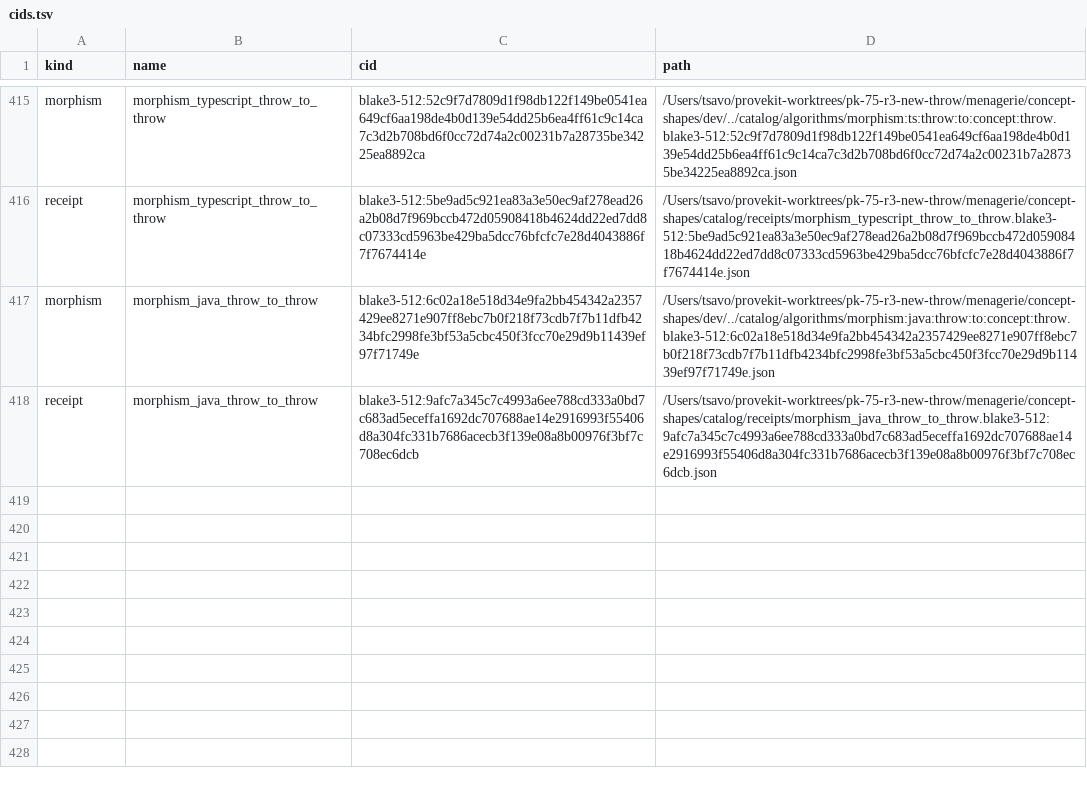
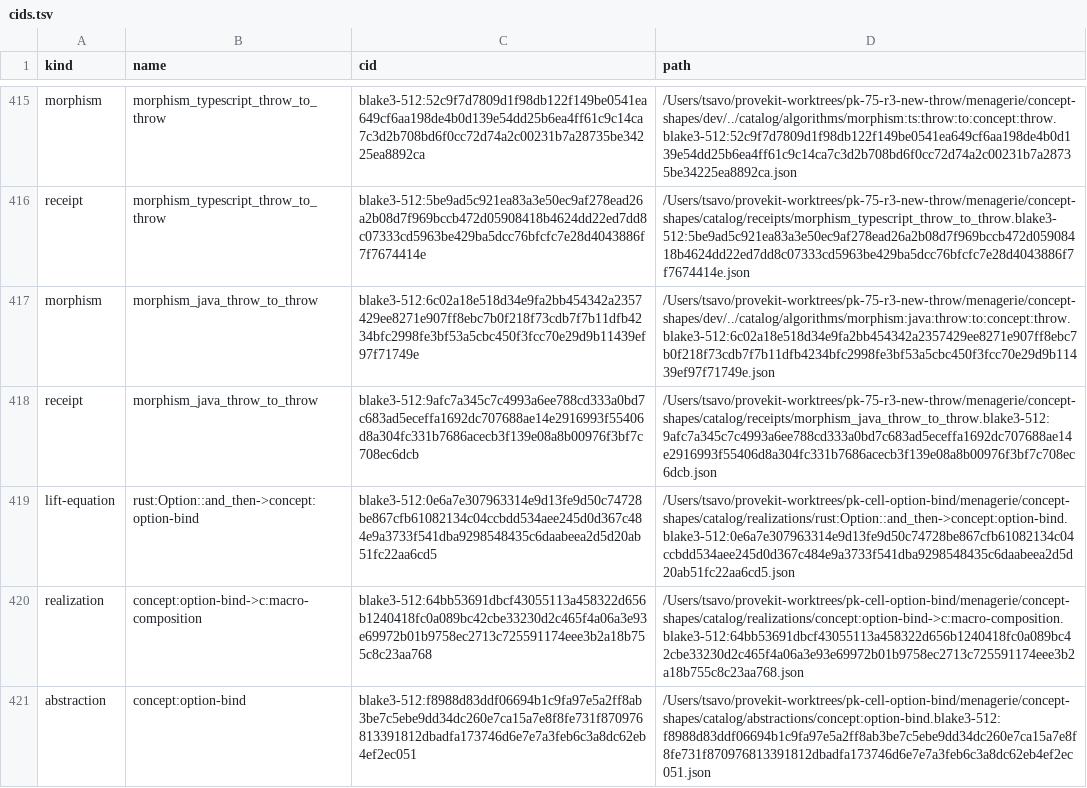
Before and after one commit to TSavo/provekit, a TSV file: menagerie/concept-shapes/cids.tsv, drawn as a sheet; only a part is shown, gaps mark what is left out; the diff names each change by its address in the sheet, - before the commit and + after, or states it on an @@ line.

Commit message:
feat(cell-option-bind-c): mint concept:option-bind + c macro-composition realization
- blake3-512:f8988d83ddf06694b1c9fa97e5a2ff8ab3be7c5ebe9dd34dc260e7ca15a7e8f8fe731f870976813391812dbadfa173746d6e7e7a3feb6c3a8dc62eb4ef2ec051 (abstraction)
- blake3-512:0e6a7e307963314e9d13fe9d50c74728be867cfb61082134c04ccbdd534aee245d0d367c484e9a3733f541dba9298548435c6daabeea2d5d20ab51fc22aa6cd5 (lift M edge)
- blake3-512:64bb53691dbcf43055113a458322d656b1240418fc0a089bc42cbe33230d2c465f4a06a3e93e69972b01b9758ec2713c725591174eee3b2a18b755c8c23aa768 (realize N edge)

Monadic bind for option — pattern-mirrors #641, composes on the option-c cell.
Implements bind via GNU C statement-expressions composing OPTION_NONE, OPTION_SOME macros.

4 CID-pinning tests byte-stable. mint twice confirmed.

```diff
--- a/menagerie/concept-shapes/cids.tsv
+++ b/menagerie/concept-shapes/cids.tsv
+row 419: lift-equation | rust:Option::and_then->concept:option-bind | blake3-512:0e6a7e307963314e9d13fe9d50c74728be867cfb61082134c04ccbdd534aee245d0d367c484e9a3733f541dba9298548435c6daabeea2d5d20ab51fc22aa6cd5 | /Users/tsavo/provekit-worktrees/pk-cell-option-bind/menagerie/concept-shapes/catalog/realizations/rust:Option::and_then->concept:option-bind.blake3-512:0e6a7e307963314e9d13fe9d50c74728be867cfb61082134c04ccbdd534aee245d0d367c484e9a3733f541dba9298548435c6daabeea2d5d20ab51fc22aa6cd5.json
+row 420: realization | concept:option-bind->c:macro-composition | blake3-512:64bb53691dbcf43055113a458322d656b1240418fc0a089bc42cbe33230d2c465f4a06a3e93e69972b01b9758ec2713c725591174eee3b2a18b755c8c23aa768 | /Users/tsavo/provekit-worktrees/pk-cell-option-bind/menagerie/concept-shapes/catalog/realizations/concept:option-bind->c:macro-composition.blake3-512:64bb53691dbcf43055113a458322d656b1240418fc0a089bc42cbe33230d2c465f4a06a3e93e69972b01b9758ec2713c725591174eee3b2a18b755c8c23aa768.json
+row 421: abstraction | concept:option-bind | blake3-512:f8988d83ddf06694b1c9fa97e5a2ff8ab3be7c5ebe9dd34dc260e7ca15a7e8f8fe731f870976813391812dbadfa173746d6e7e7a3feb6c3a8dc62eb4ef2ec051 | /Users/tsavo/provekit-worktrees/pk-cell-option-bind/menagerie/concept-shapes/catalog/abstractions/concept:option-bind.blake3-512:f8988d83ddf06694b1c9fa97e5a2ff8ab3be7c5ebe9dd34dc260e7ca15a7e8f8fe731f870976813391812dbadfa173746d6e7e7a3feb6c3a8dc62eb4ef2ec051.json
```
Also changed, not shown: 6 other files.
